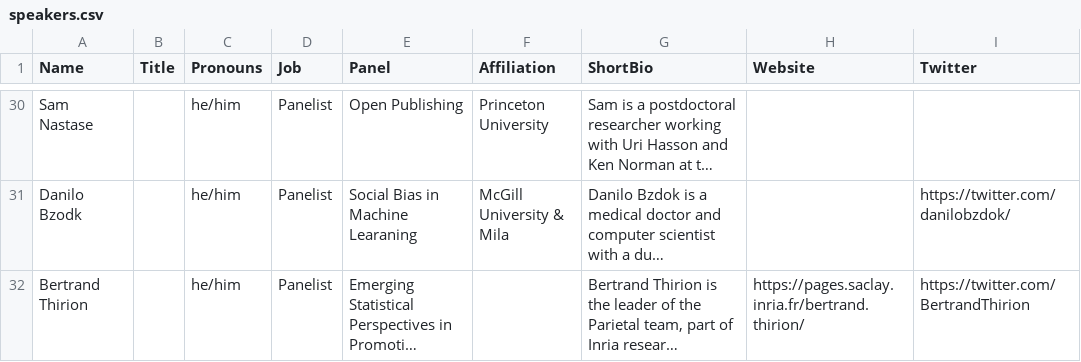
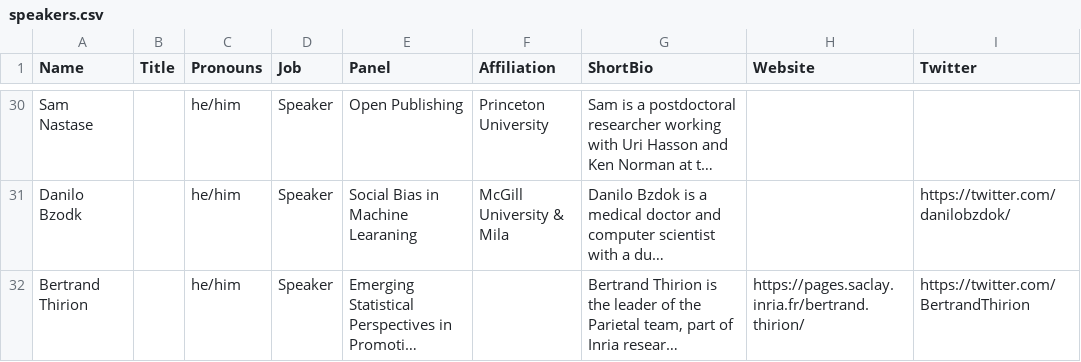
Before and after one commit to ohbm/osr2023, a CSV file: _data/speakers.csv, drawn as a sheet; only a part is shown, gaps mark what is left out; long unchanged cells end in …; the diff covers the shown part only; the diff names each change by its address in the sheet, - before the commit and + after, or states it on an @@ line.

```diff
--- a/_data/speakers.csv
+++ b/_data/speakers.csv
-D30:D32 (Job): Panelist
+D30:D32 (Job): Speaker
```
Also changed, not shown: 32 edited cells elsewhere in this file.
